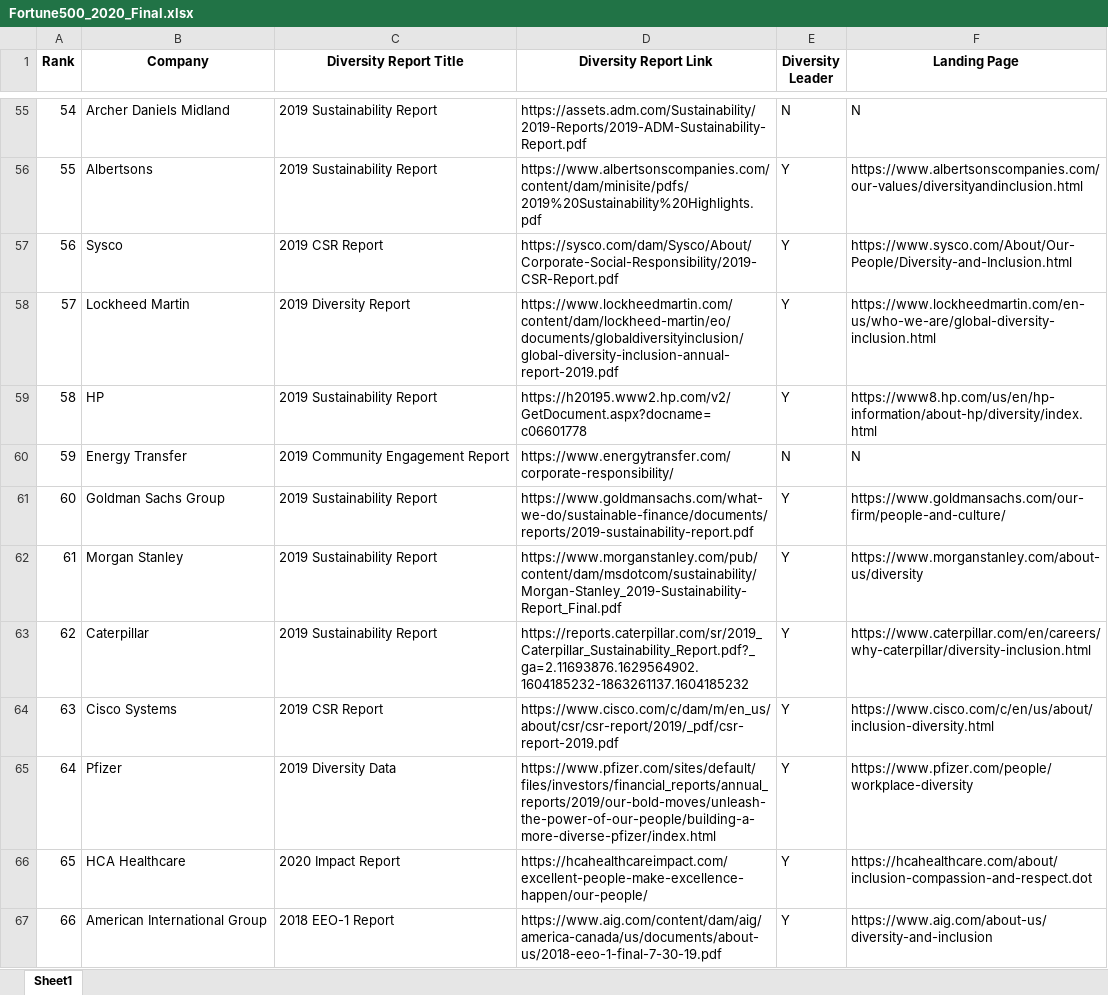
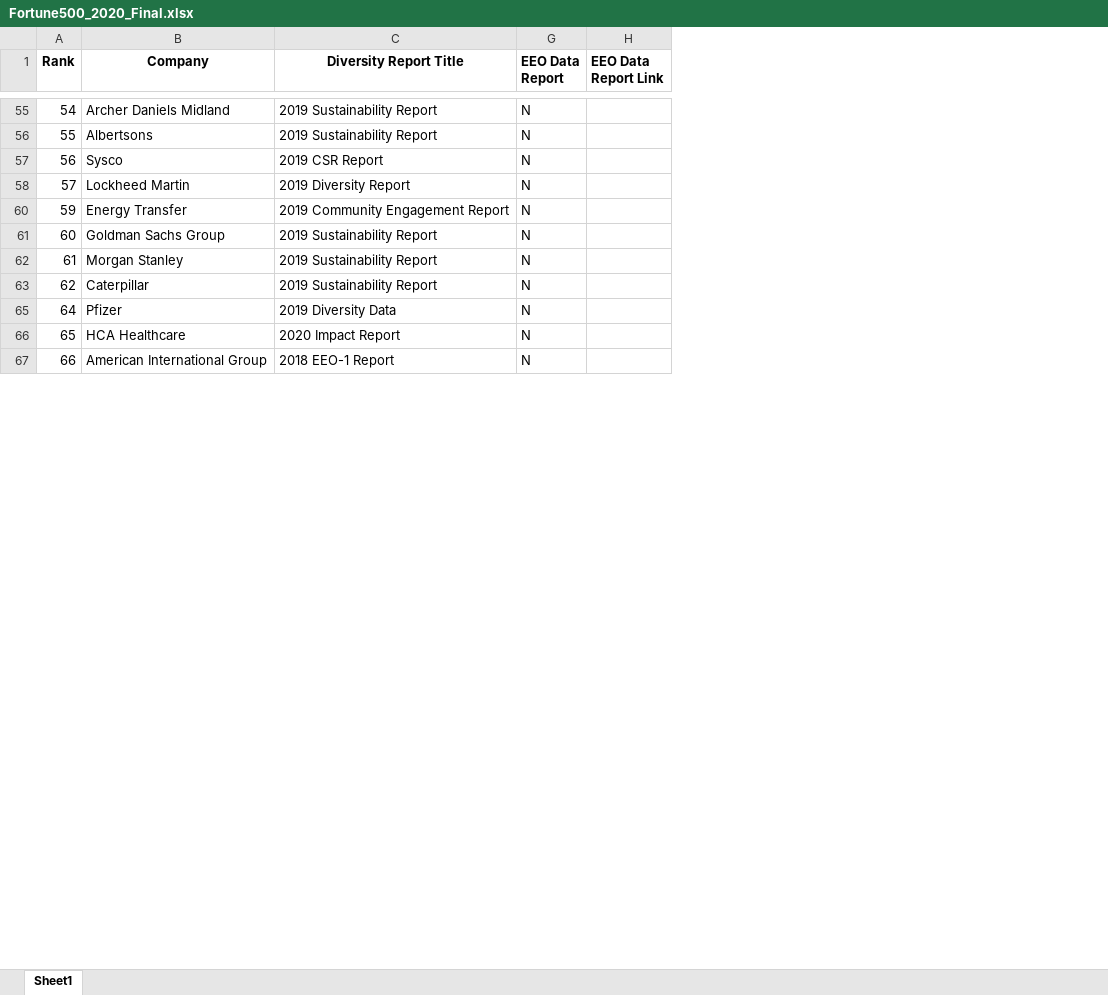
Before and after one commit to PrimoData/fortune500app, an Excel workbook: Fortune500_2020_Final.xlsx, sheet Sheet1, drawn as a sheet; only a part is shown, gaps mark what is left out; values as stored, in another font and other column widths than the file's, no borders; charts and pictures not drawn; removed rows and columns are numbered as before the commit, all else as after; the diff covers the shown part only; the diff names each change by its address in the sheet, - before the commit and + after, or states it on an @@ line.

```diff
--- a/Fortune500_2020_Final.xlsx (sheet Sheet1)
+++ b/Fortune500_2020_Final.xlsx (sheet Sheet1)
@@ column D (Diversity Report Link) hidden, rows 55-58: https://assets.adm.com/Sustainability/2019-Reports/2019-ADM-Sustainability-Report.pdf | https://www.albertsonscompanies.com/content/dam/minisite/pdfs/2019%20Sustainability%20Highlights.pdf | https://sysco.com/dam/Sysco/About/Corporate-Social-Responsibility/2019-CSR-Report.pdf | https://www.lockheedmartin.com/content/dam/lockheed-martin/eo/documents/globaldiversityinclusion/global-diversity-inclusion-annual-report-2019.pdf; rows 60-63: https://www.energytransfer.com/corporate-responsibility/ | https://www.goldmansachs.com/what-we-do/sustainable-finance/documents/reports/2019-sustainability-report.pdf | https://www.morganstanley.com/pub/content/dam/msdotcom/sustainability/Morgan-Stanley_2019-Sustainability-Report_Final.pdf | https://reports.caterpillar.com/sr/2019_Caterpillar_Sustainability_Report.pdf?_ga=2.11693876.1629564902.1604185232-1863261137.1604185232; rows 65-67: https://www.pfizer.com/sites/default/files/investors/financial_reports/annual_reports/2019/our-bold-moves/unleash-the-power-of-our-people/building-a-more-diverse-pfizer/index.html | https://hcahealthcareimpact.com/excellent-people-make-excellence-happen/our-people/ | https://www.aig.com/content/dam/aig/america-canada/us/documents/about-us/2018-eeo-1-final-7-30-19.pdf @@
@@ column E (Diversity Leader) hidden, rows 55-58: N | Y | Y | Y; rows 60-63: N | Y | Y | Y; rows 65-67: all Y @@
@@ column F (Landing Page) hidden, rows 55-58: N | https://www.albertsonscompanies.com/our-values/diversityandinclusion.html | https://www.sysco.com/About/Our-People/Diversity-and-Inclusion.html | https://www.lockheedmartin.com/en-us/who-we-are/global-diversity-inclusion.html; rows 60-63: N | https://www.goldmansachs.com/our-firm/people-and-culture/ | https://www.morganstanley.com/about-us/diversity | https://www.caterpillar.com/en/careers/why-caterpillar/diversity-inclusion.html; rows 65-67: https://www.pfizer.com/people/workplace-diversity | https://hcahealthcare.com/about/inclusion-compassion-and-respect.dot | https://www.aig.com/about-us/diversity-and-inclusion @@
+column G (EEO Data Report), rows 55-67: all N
+column H (EEO Data Report Link), empty
-row 59: 58 | HP | 2019 Sustainability Report | https://h20195.www2.hp.com/v2/GetDocument.aspx?docname=c06601778 | Y | https://www8.hp.com/us/en/hp-information/about-hp/diversity/index.html
-row 64: 63 | Cisco Systems | 2019 CSR Report | https://www.cisco.com/c/dam/m/en_us/about/csr/csr-report/2019/_pdf/csr-report-2019.pdf | Y | https://www.cisco.com/c/en/us/about/inclusion-diversity.html
```
Also changed, not shown: 8 removed rows elsewhere in this sheet, hidden cells, charts or pictures, 5 other files.
